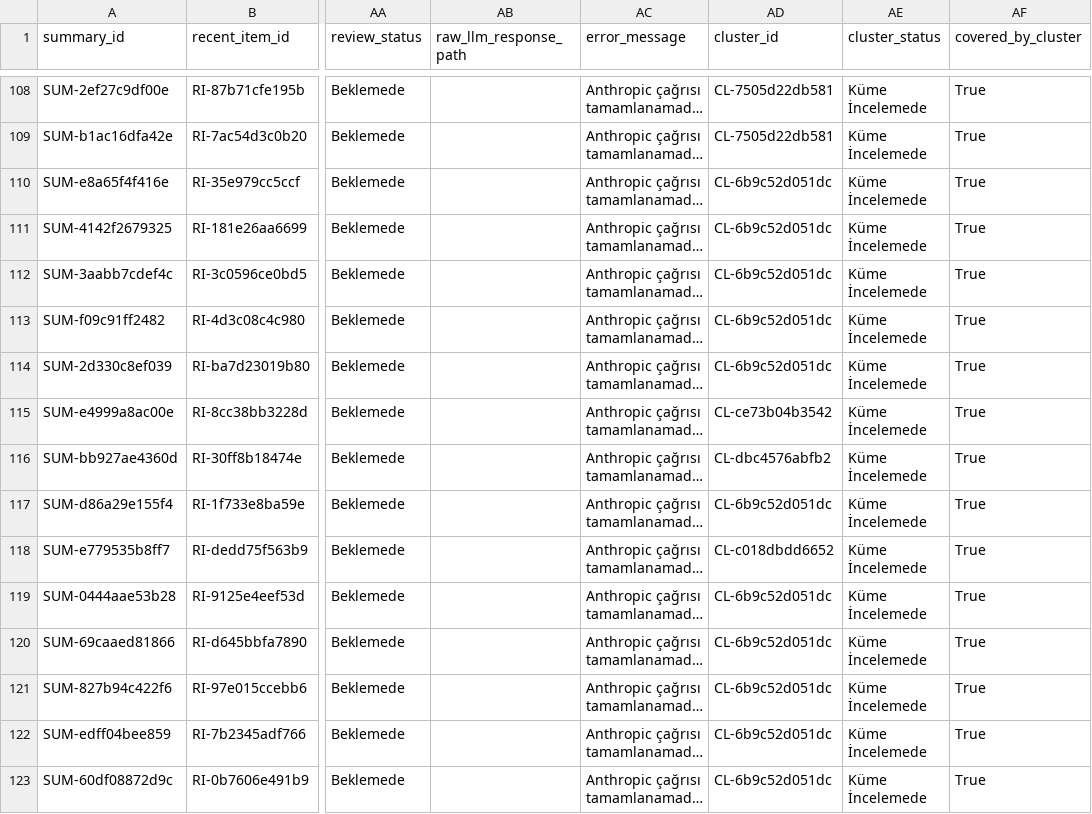
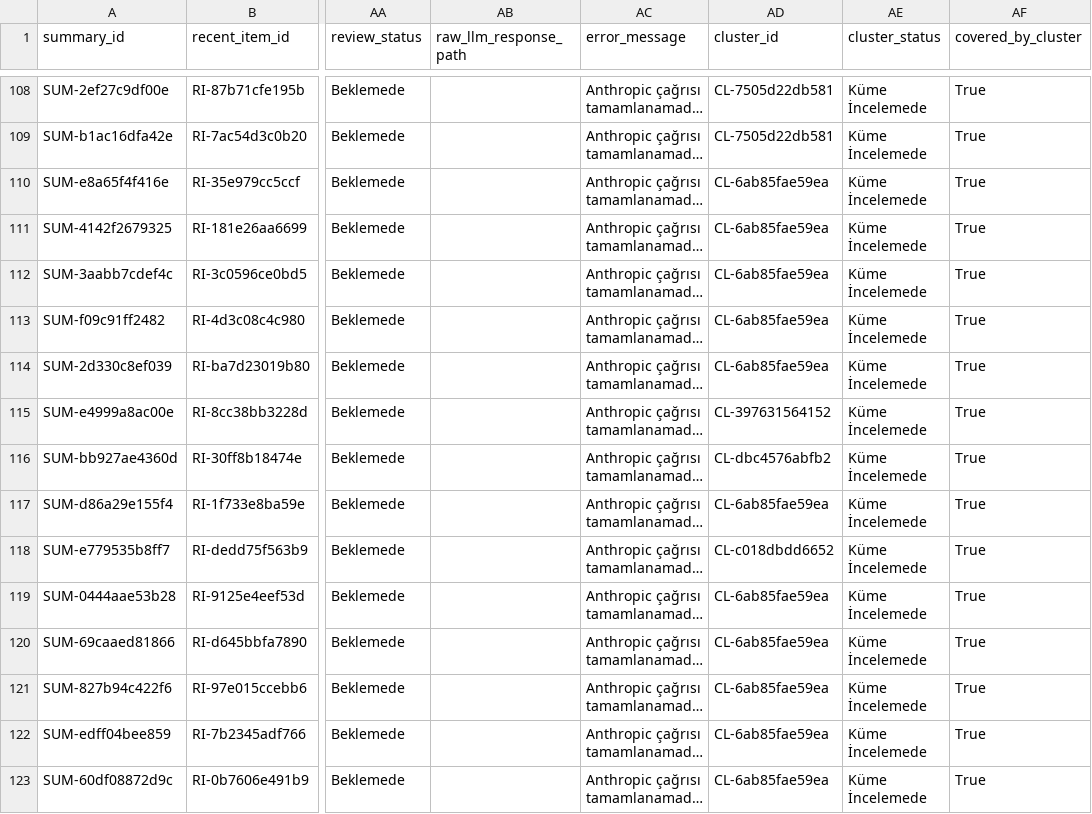
Before and after one commit to ekowiggins-dotcom/ardakobibenchmark, a CSV file: data/recent_item_summaries.csv, drawn as a sheet; only a part is shown, gaps mark what is left out; long unchanged cells end in …; the diff covers the shown part only; the diff names each change by its address in the sheet, - before the commit and + after, or states it on an @@ line.

```diff
--- a/data/recent_item_summaries.csv
+++ b/data/recent_item_summaries.csv
-AD110:AD114 (cluster_id): CL-6b9c52d051dc
+AD110:AD114 (cluster_id): CL-6ab85fae59ea
-AD115 (cluster_id): CL-ce73b04b3542
+AD115 (cluster_id): CL-397631564152
-AD117 (cluster_id): CL-6b9c52d051dc
+AD117 (cluster_id): CL-6ab85fae59ea
-AD119:AD123 (cluster_id): CL-6b9c52d051dc
+AD119:AD123 (cluster_id): CL-6ab85fae59ea
```
Also changed, not shown: 4 added rows and 22 edited cells elsewhere in this file, data/development_clusters.csv, data/pipeline_runs.csv, 8 other files.
